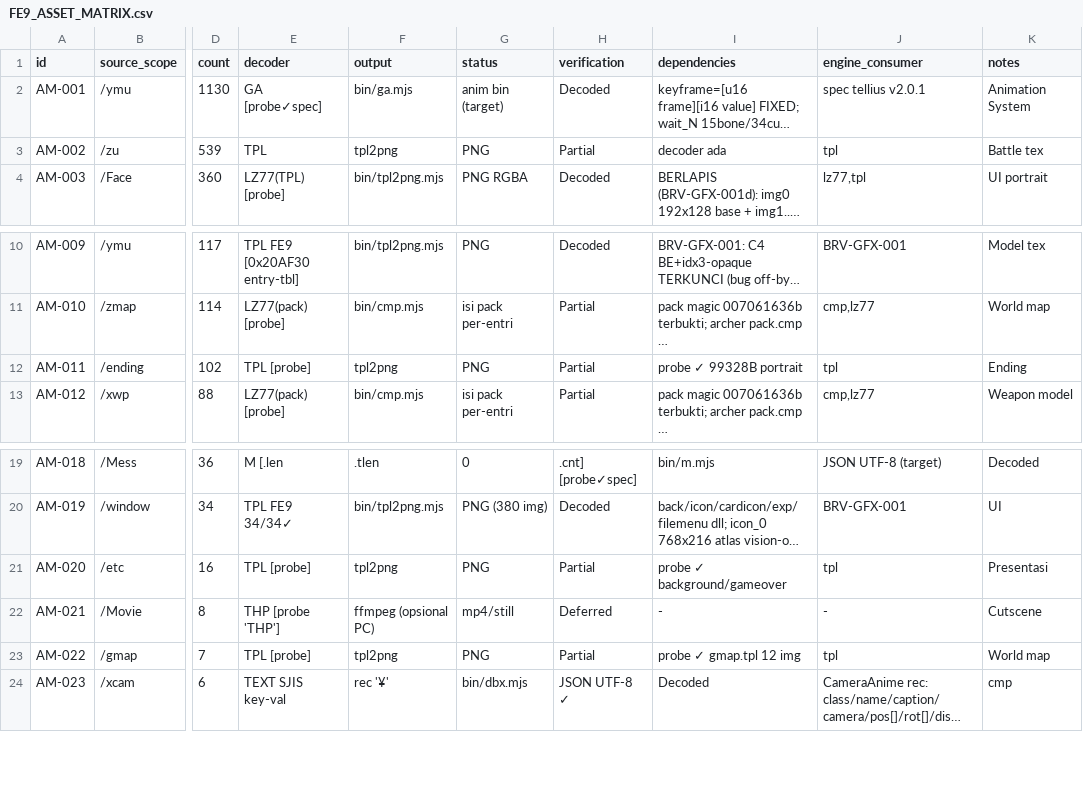
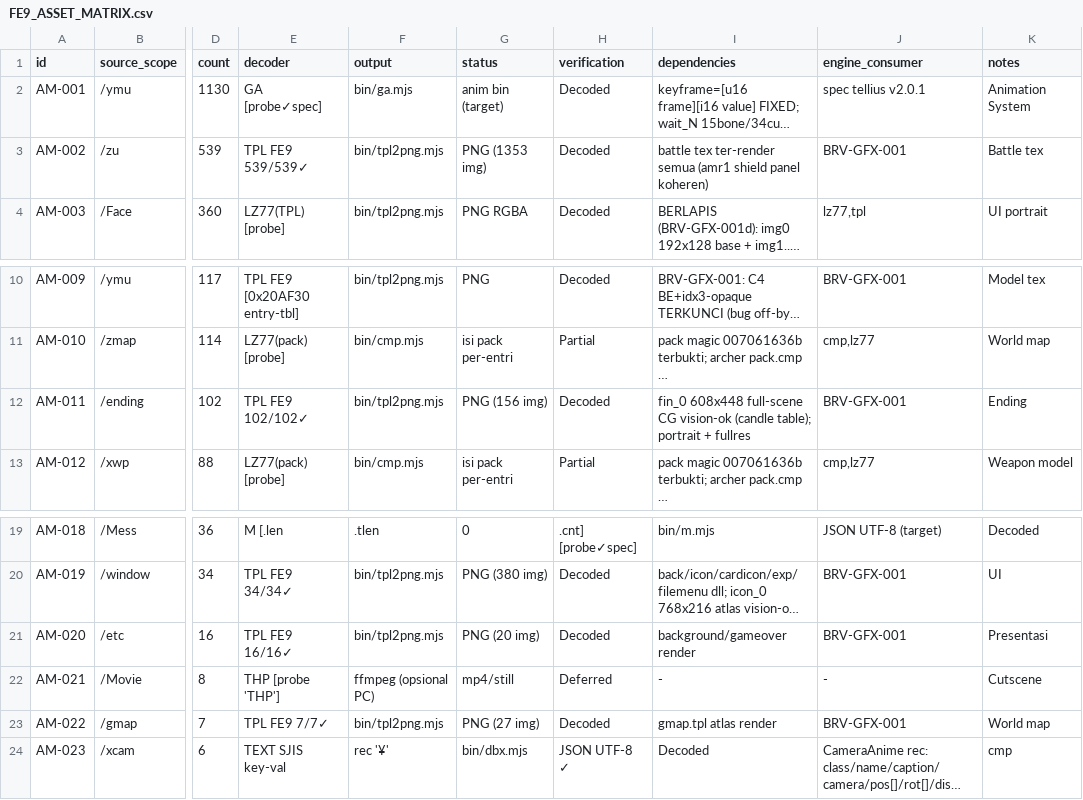
Before and after one commit to valdifebrian/Fire-Emblem---PA-Port, a CSV file: docs/FE9_ASSET_MATRIX.csv, drawn as a sheet; only a part is shown, gaps mark what is left out; long unchanged cells end in …; the diff names each change by its address in the sheet, - before the commit and + after, or states it on an @@ line.

Commit message:
[AM-031..035][AM-036..][P1] full .tpl/.cms disc sweep: /zu 539 + /ending 102 + /etc 16 + /gmap 7 (1566 img, 0 fail; fin_0 full-res CG vision-verified); scoreboard 22 Decoded/11 Partial

```diff
--- a/docs/FE9_ASSET_MATRIX.csv
+++ b/docs/FE9_ASSET_MATRIX.csv
-E3 (decoder): TPL
+E3 (decoder): TPL FE9 539/539✓
-F3 (output): tpl2png
+F3 (output): bin/tpl2png.mjs
-G3 (status): PNG
+G3 (status): PNG (1353 img)
-H3 (verification): Partial
+H3 (verification): Decoded
-I3 (dependencies): decoder ada
+I3 (dependencies): battle tex ter-render semua (amr1 shield panel koheren)
-J3 (engine_consumer): tpl
+J3 (engine_consumer): BRV-GFX-001
-E12 (decoder): TPL [probe]
+E12 (decoder): TPL FE9 102/102✓
-F12 (output): tpl2png
+F12 (output): bin/tpl2png.mjs
-G12 (status): PNG
+G12 (status): PNG (156 img)
-H12 (verification): Partial
+H12 (verification): Decoded
-I12 (dependencies): probe ✓ 99328B portrait
+I12 (dependencies): fin_0 608x448 full-scene CG vision-ok (candle table); portrait + fullres
-J12 (engine_consumer): tpl
+J12 (engine_consumer): BRV-GFX-001
-E21 (decoder): TPL [probe]
+E21 (decoder): TPL FE9 16/16✓
-F21 (output): tpl2png
+F21 (output): bin/tpl2png.mjs
-G21 (status): PNG
+G21 (status): PNG (20 img)
-H21 (verification): Partial
+H21 (verification): Decoded
-I21 (dependencies): probe ✓ background/gameover
+I21 (dependencies): background/gameover render
-J21 (engine_consumer): tpl
+J21 (engine_consumer): BRV-GFX-001
-E23 (decoder): TPL [probe]
+E23 (decoder): TPL FE9 7/7✓
-F23 (output): tpl2png
+F23 (output): bin/tpl2png.mjs
-G23 (status): PNG
+G23 (status): PNG (27 img)
-H23 (verification): Partial
+H23 (verification): Decoded
-I23 (dependencies): probe ✓ gmap.tpl 12 img
+I23 (dependencies): gmap.tpl atlas render
-J23 (engine_consumer): tpl
+J23 (engine_consumer): BRV-GFX-001
```
Also changed, not shown: 1 other file.
